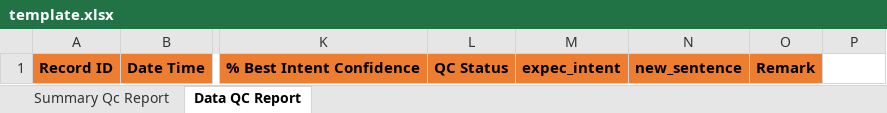
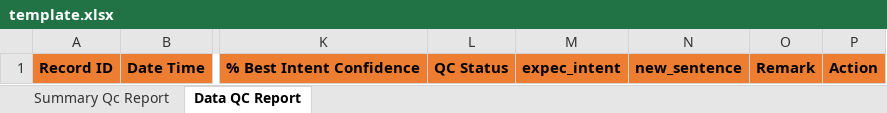
Before and after one commit to guygunts/GSB_PROJECT, an Excel workbook: module/VoiceLogAnalyticReport/template.xlsx, sheet Data QC Report, drawn as a sheet; only a part is shown, gaps mark what is left out; values as stored, in another font and other column widths than the file's, no borders; the diff names each change by its address in the sheet, - before the commit and + after, or states it on an @@ line.

Commit message:
แก้ไข ตาม api

```diff
--- a/module/VoiceLogAnalyticReport/template.xlsx (sheet Data QC Report)
+++ b/module/VoiceLogAnalyticReport/template.xlsx (sheet Data QC Report)
-P1: (empty)
+P1: Action
-P1 fill: none
+P1 fill: #ED7D31
```
